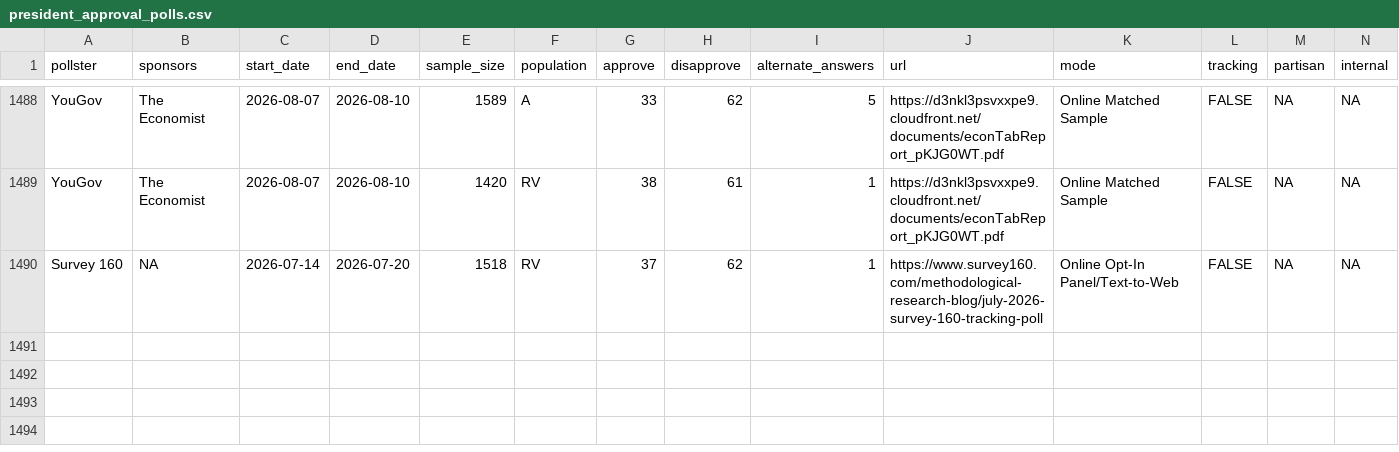
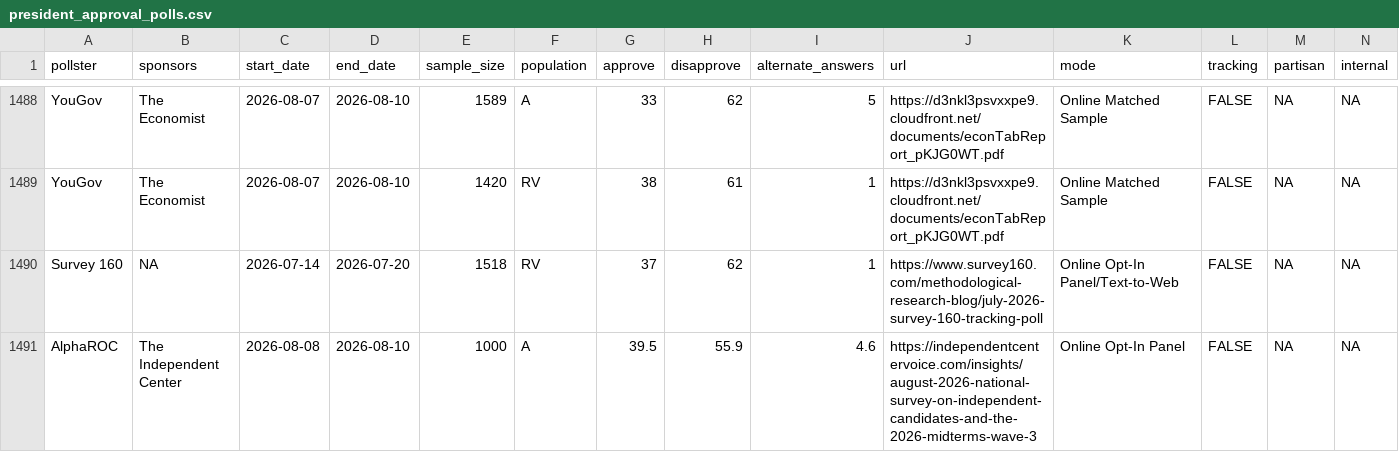
Before and after one commit to Hackquantumcpp/snoutcounter-backend, a CSV file: data/president_approval_polls.csv, drawn as a sheet; only a part is shown, gaps mark what is left out.

```diff
--- a/data/president_approval_polls.csv
+++ b/data/president_approval_polls.csv
@@ -1490 +1490,2 @@ YouGov,The Economist,2026-08-07,2026-08-10,1420,RV,38,61,1,https://d3nkl3psvxxpe
 Survey 160,NA,2026-07-14,2026-07-20,1518,RV,37,62,1,https://www.survey160.com/methodological-research-blog/july-2026-survey-160-tracking-poll,Online Opt-In Panel/Text-to-Web,FALSE,NA,NA
+AlphaROC,The Independent Center,2026-08-08,2026-08-10,1000,A,39.5,55.9,4.6,https://independentcentervoice.com/insights/august-2026-national-survey-on-independent-candidates-and-the-2026-midterms-wave-3,Online Opt-In Panel,FALSE,NA,NA
```
Also changed, not shown: averages/generic_ballot.csv, averages/presidential_RV_approval.csv, 5 other files.
